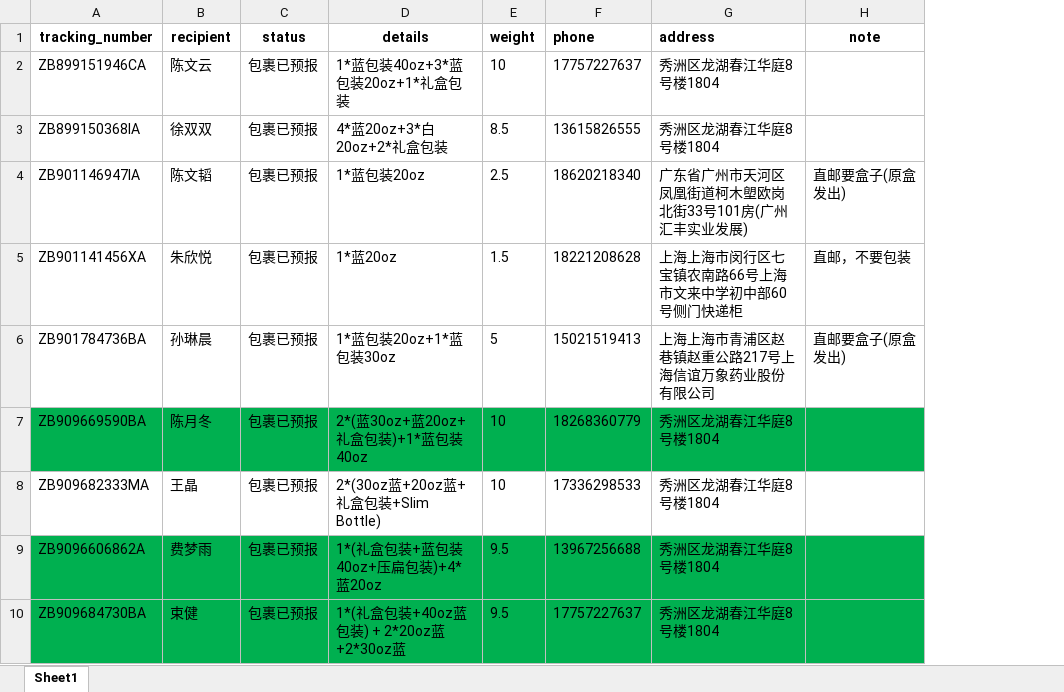
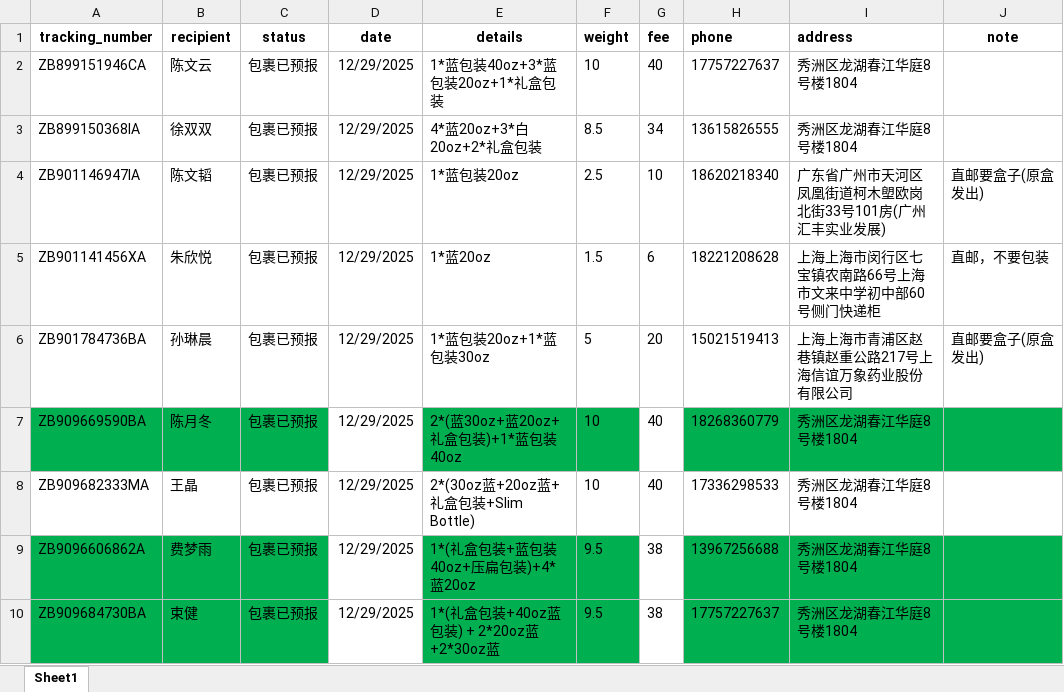
Before and after one commit to SuperGokou/shuangshuangstore, an Excel workbook: data/shipping_data.xlsx, sheet Sheet1, drawn as a sheet; only a part is shown; values as stored, in another font and other column widths than the file's, no borders; the diff names each change by its address in the sheet, - before the commit and + after, or states it on an @@ line.

Commit message:
Normalize shipping data and add finance dataset
Standardize shipping records: replace verbose delivery messages with structured fields (fee, status, date), update _id and customer_id values across data/shipping.json, and adjust related assets (shipping_data.xlsx). Add new data/finance.json with sample monthly deposits. Update .claude/settings.local.json to include a PYTHONIOENCODING Bash wrapper. Modify scripts and assets (db_refresh.py, export_mongo.py, js/app.js, img/icon.png) and add/remove icons (add img/icon_0.png, remove img/icon_1.png) to reflect the data/schema changes.

```diff
--- a/data/shipping_data.xlsx (sheet Sheet1)
+++ b/data/shipping_data.xlsx (sheet Sheet1)
+column D (date), rows 2-10: all 12/29/2025
+column G (fee), rows 2-10: 40 | 34 | 10 | 6 | 20 | 40 | 40 | 38 | 38
```
Also changed, not shown: 10 other files.
